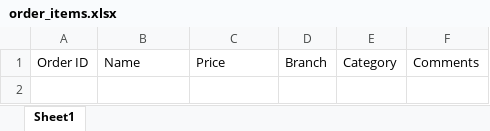
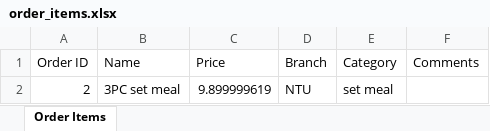
Before and after one commit to justtns/SC2002-AY23-24-FOMS, an Excel workbook: src/main/resources/xlsx/order_items.xlsx, sheet Order Items, drawn as a sheet; values as stored, in another font and other column widths than the file's, no borders; the diff names each change by its address in the sheet, - before the commit and + after, or states it on an @@ line.

```diff
--- a/src/main/resources/xlsx/order_items.xlsx (sheet Order Items)
+++ b/src/main/resources/xlsx/order_items.xlsx (sheet Order Items)
-sheet tab: Sheet1
+sheet tab: Order Items
+row 2: 2 | 3PC set meal | 9.899999619 | NTU | set meal
```
Also changed, not shown: src/main/resources/xlsx/order_list.xlsx, 8 other files.
